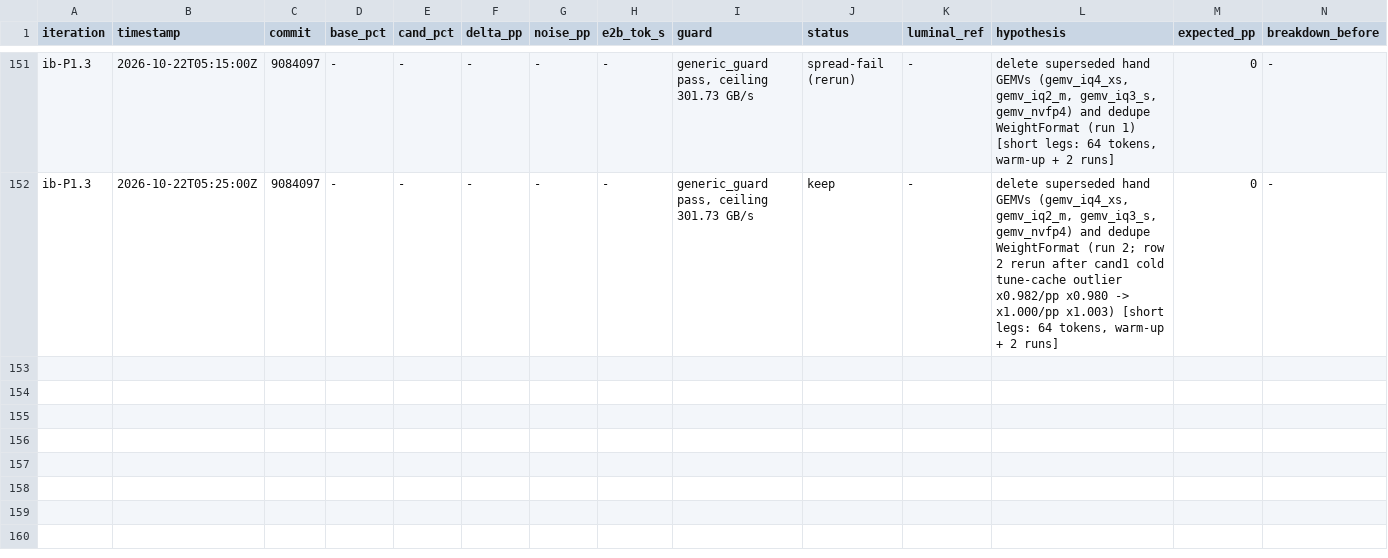
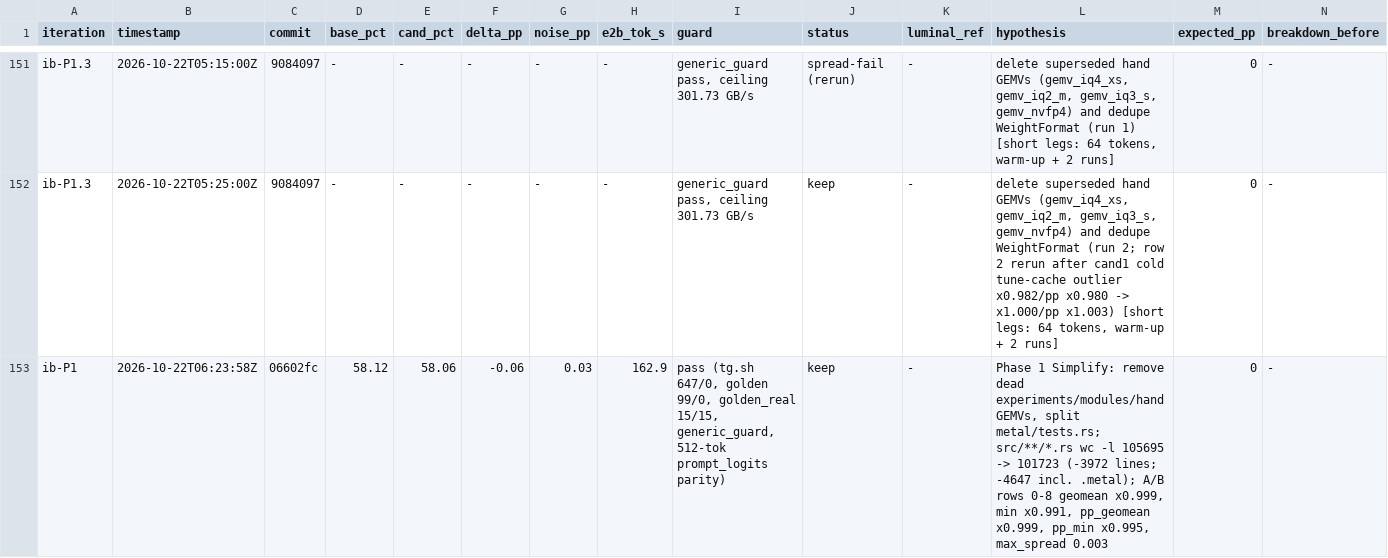
Before and after one commit to MisterTK/gibbs, a TSV file: autoresearch/roofline-loop.tsv, drawn as a sheet; only a part is shown, gaps mark what is left out; rows hold the shown columns only; the diff names each change by its address in the sheet, - before the commit and + after, or states it on an @@ line.

Commit message:
autoresearch: record ib-P1 exit A/B

```diff
--- a/autoresearch/roofline-loop.tsv
+++ b/autoresearch/roofline-loop.tsv
+row 153: ib-P1 | 2026-10-22T06:23:58Z | 06602fc | 58.12 | 58.06 | -0.06 | 0.03 | 162.9 | pass (tg.sh 647/0, golden 99/0, golden_real 15/15, generic_guard, 512-tok prompt_logits parity) | keep | - | Phase 1 Simplify: remove dead experiments/modules/hand GEMVs, split metal/tests.rs; src/**/*.rs wc -l 105695 -> 101723 (-3972 lines; -4647 incl. .metal); A/B rows 0-8 geomean x0.999, min x0.991, pp_geomean x0.999, pp_min x0.995, max_spread 0.003 | 0 | -
```
